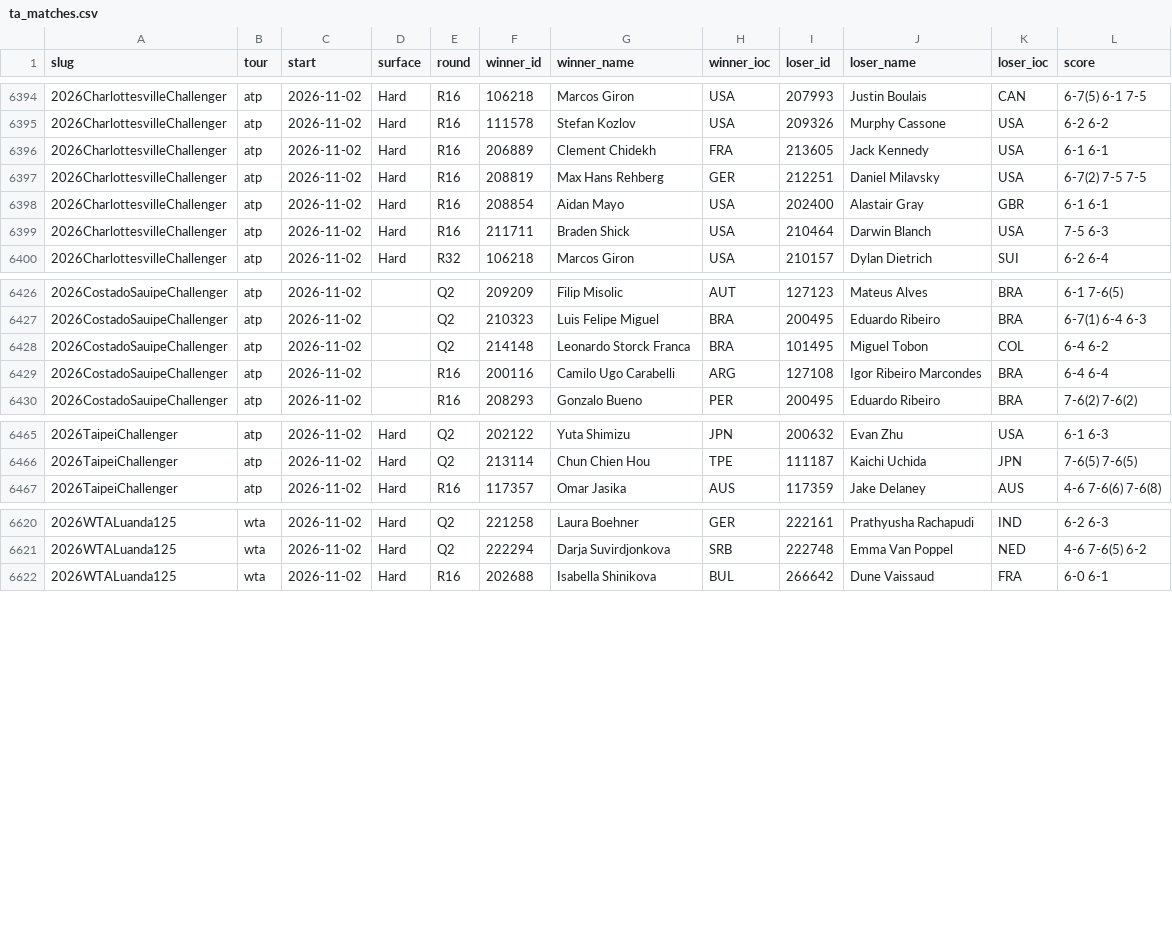
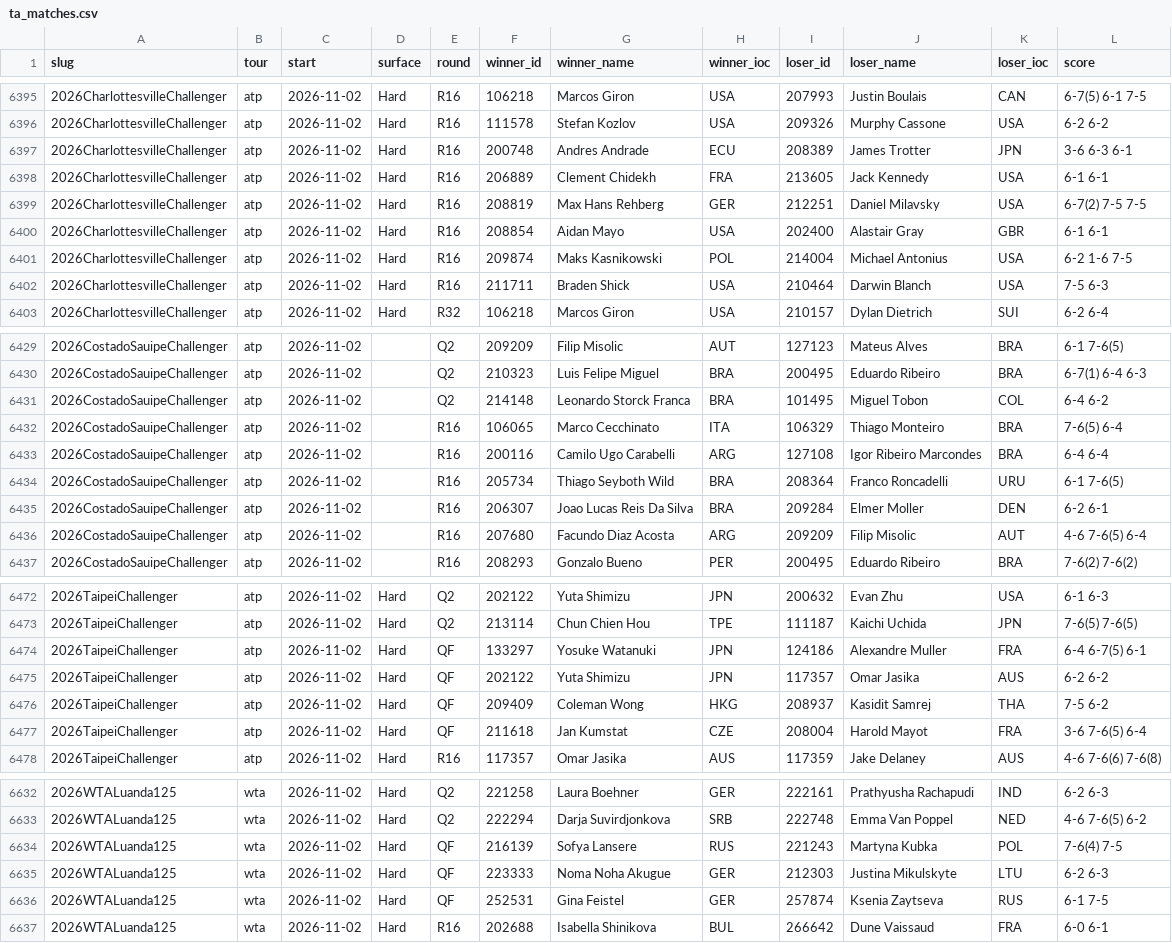
Before and after one commit to Hrivasek/tenis-predikce, a CSV file: data/ta_matches.csv, drawn as a sheet; only a part is shown, gaps mark what is left out; the diff covers the shown part only; the diff names each change by its address in the sheet, - before the commit and + after, or states it on an @@ line.

```diff
--- a/data/ta_matches.csv
+++ b/data/ta_matches.csv
+row 6397: 2026CharlottesvilleChallenger | atp | 2026-11-02 | Hard | R16 | 200748 | Andres Andrade | ECU | 208389 | James Trotter | JPN | 3-6 6-3 6-1
+row 6401: 2026CharlottesvilleChallenger | atp | 2026-11-02 | Hard | R16 | 209874 | Maks Kasnikowski | POL | 214004 | Michael Antonius | USA | 6-2 1-6 7-5
+row 6432: 2026CostadoSauipeChallenger | atp | 2026-11-02 |  | R16 | 106065 | Marco Cecchinato | ITA | 106329 | Thiago Monteiro | BRA | 7-6(5) 6-4
+row 6434: 2026CostadoSauipeChallenger | atp | 2026-11-02 |  | R16 | 205734 | Thiago Seyboth Wild | BRA | 208364 | Franco Roncadelli | URU | 6-1 7-6(5)
+row 6435: 2026CostadoSauipeChallenger | atp | 2026-11-02 |  | R16 | 206307 | Joao Lucas Reis Da Silva | BRA | 209284 | Elmer Moller | DEN | 6-2 6-1
+row 6436: 2026CostadoSauipeChallenger | atp | 2026-11-02 |  | R16 | 207680 | Facundo Diaz Acosta | ARG | 209209 | Filip Misolic | AUT | 4-6 7-6(5) 6-4
+row 6474: 2026TaipeiChallenger | atp | 2026-11-02 | Hard | QF | 133297 | Yosuke Watanuki | JPN | 124186 | Alexandre Muller | FRA | 6-4 6-7(5) 6-1
+row 6475: 2026TaipeiChallenger | atp | 2026-11-02 | Hard | QF | 202122 | Yuta Shimizu | JPN | 117357 | Omar Jasika | AUS | 6-2 6-2
+row 6476: 2026TaipeiChallenger | atp | 2026-11-02 | Hard | QF | 209409 | Coleman Wong | HKG | 208937 | Kasidit Samrej | THA | 7-5 6-2
+row 6477: 2026TaipeiChallenger | atp | 2026-11-02 | Hard | QF | 211618 | Jan Kumstat | CZE | 208004 | Harold Mayot | FRA | 3-6 7-6(5) 6-4
+row 6634: 2026WTALuanda125 | wta | 2026-11-02 | Hard | QF | 216139 | Sofya Lansere | RUS | 221243 | Martyna Kubka | POL | 7-6(4) 7-5
+row 6635: 2026WTALuanda125 | wta | 2026-11-02 | Hard | QF | 223333 | Noma Noha Akugue | GER | 212303 | Justina Mikulskyte | LTU | 6-2 6-3
+row 6636: 2026WTALuanda125 | wta | 2026-11-02 | Hard | QF | 252531 | Gina Feistel | GER | 257874 | Ksenia Zaytseva | RUS | 6-1 7-5
```
Also changed, not shown: 2 added rows elsewhere in this file, 2 other files.
